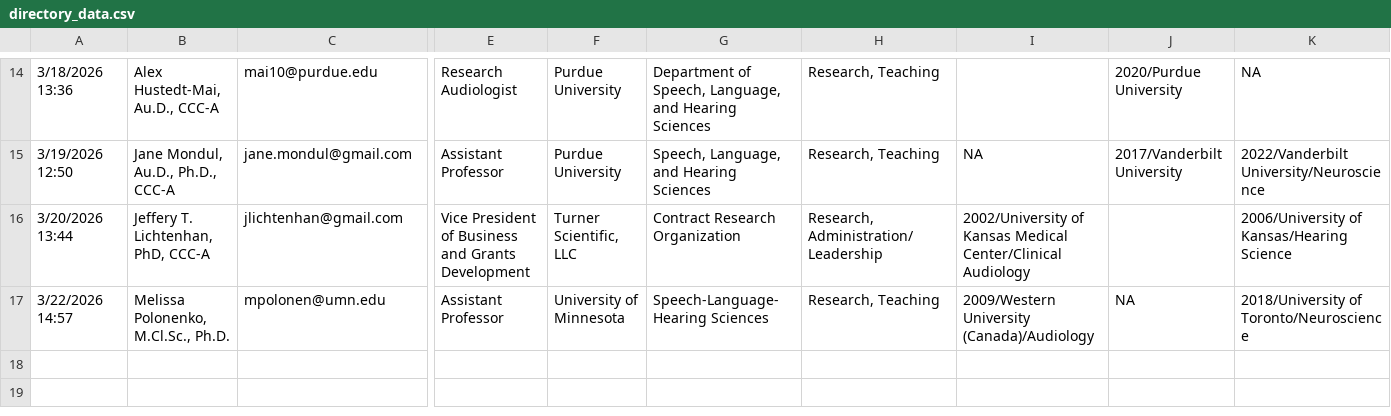
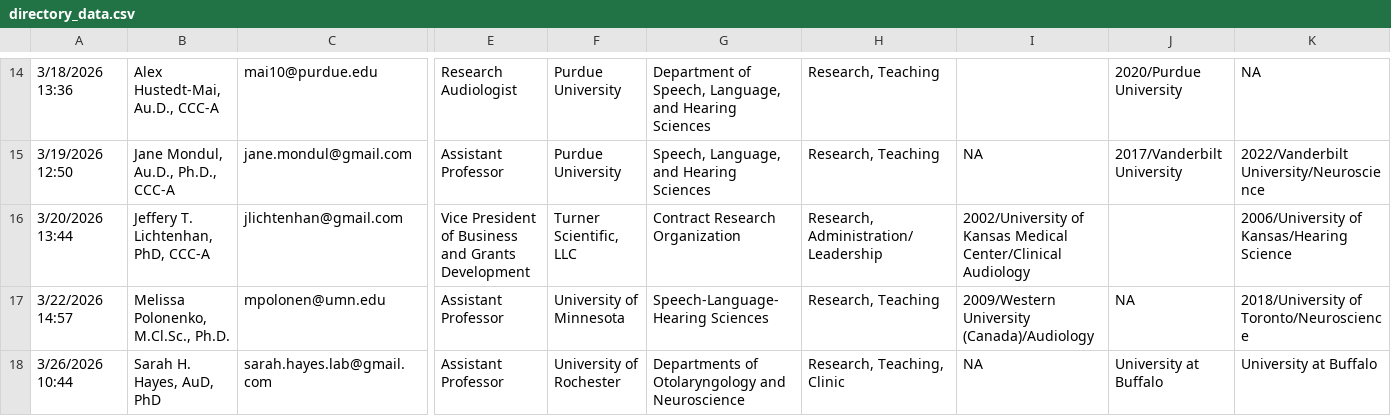
Before and after one commit to hausersn1/ACSC, a CSV file: directory_data.csv, drawn as a sheet; only a part is shown, gaps mark what is left out; rows hold the shown columns only; the diff names each change by its address in the sheet, - before the commit and + after, or states it on an @@ line.

Commit message:
member update

```diff
--- a/directory_data.csv
+++ b/directory_data.csv
+row 18: 3/26/2026 10:44 | Sarah H. Hayes, AuD, PhD | sarah.hayes.lab@gmail.com | Assistant Professor | University of Rochester | Departments of Otolaryngology and Neuroscience | Research, Teaching, Clinic | NA | University at Buffalo | University at Buffalo
```
